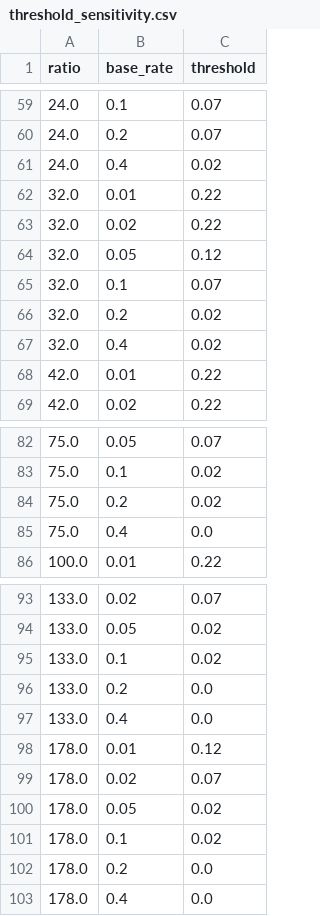
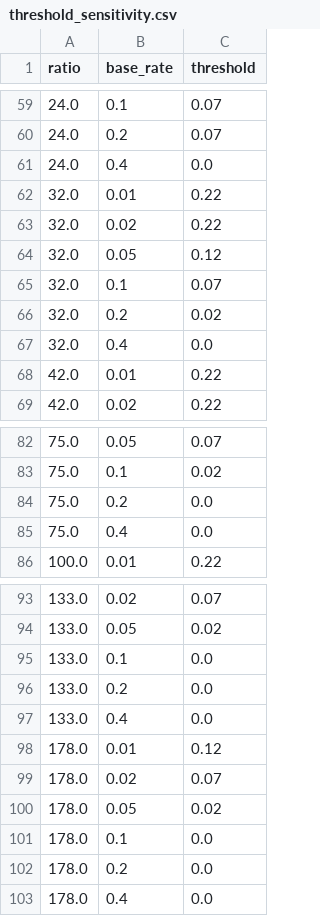
Before and after one commit to pilarguerreromorales/daiist-assignment-2, a CSV file: outputs/threshold_sensitivity.csv, drawn as a sheet; only a part is shown, gaps mark what is left out; the diff covers the shown part only.

```diff
--- a/outputs/threshold_sensitivity.csv
+++ b/outputs/threshold_sensitivity.csv
@@ -60,3 +60,3 @@ ratio,base_rate,threshold
 24.0,0.2,0.07
-24.0,0.4,0.02
+24.0,0.4,0.0
 32.0,0.01,0.22
@@ -66,3 +66,3 @@ ratio,base_rate,threshold
 32.0,0.2,0.02
-32.0,0.4,0.02
+32.0,0.4,0.0
 42.0,0.01,0.22
@@ -83,3 +83,3 @@ ratio,base_rate,threshold
 75.0,0.1,0.02
-75.0,0.2,0.02
+75.0,0.2,0.0
 75.0,0.4,0.0
@@ -94,3 +94,3 @@ ratio,base_rate,threshold
 133.0,0.05,0.02
-133.0,0.1,0.02
+133.0,0.1,0.0
 133.0,0.2,0.0
@@ -100,3 +100,3 @@ ratio,base_rate,threshold
 178.0,0.05,0.02
-178.0,0.1,0.02
+178.0,0.1,0.0
 178.0,0.2,0.0
```
Also changed, not shown: 3 edited cells elsewhere in this file, outputs/cost_sweep.csv, outputs/per_class_metrics.csv, 17 other files.
